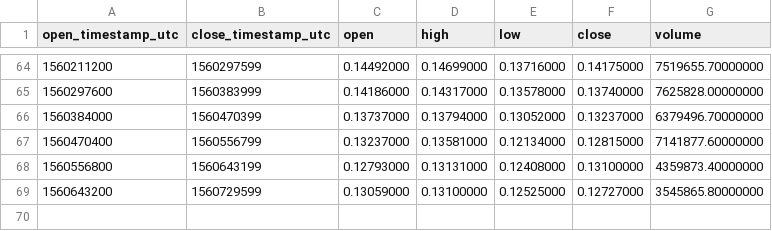
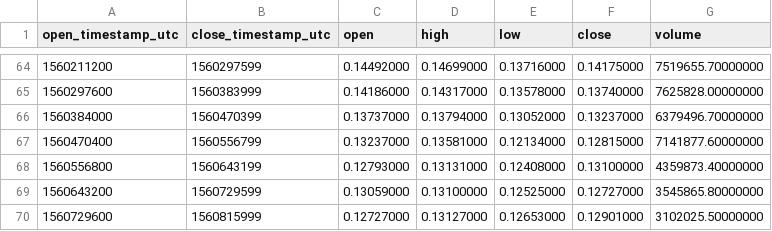
Before and after one commit to cryptobigbro/binance-THETAUSDT, a CSV file: binance-THETAUSDT-1d.csv, drawn as a sheet; only a part is shown, gaps mark what is left out.

```diff
--- a/binance-THETAUSDT-1d.csv
+++ b/binance-THETAUSDT-1d.csv
@@ -69 +69,2 @@ open_timestamp_utc,close_timestamp_utc,open,high,low,close,volume
 1560643200,1560729599,0.13059000,0.13100000,0.12525000,0.12727000,3545865.80000000
+1560729600,1560815999,0.12727000,0.13127000,0.12653000,0.12901000,3102025.50000000
```
Also changed, not shown: binance-THETAUSDT-1h.csv.
